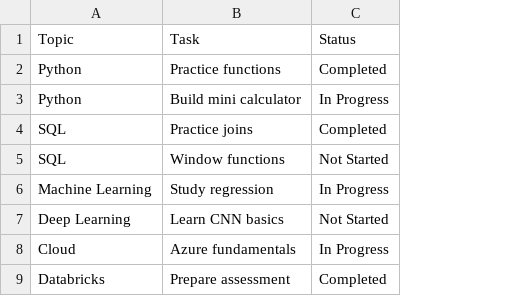
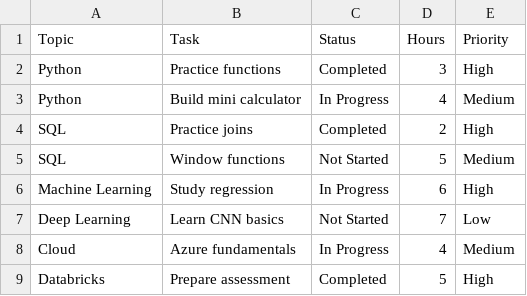
Before and after one commit to beqooo09/ai-internship-learning-tracker, a CSV file: learning_data.csv, drawn as a sheet; the diff names each change by its address in the sheet, - before the commit and + after, or states it on an @@ line.

Commit message:
Add hours and priority fields to learning data

```diff
--- a/learning_data.csv
+++ b/learning_data.csv
+column D (Hours), rows 2-9: 3 | 4 | 2 | 5 | 6 | 7 | 4 | 5
+column E (Priority), rows 2-9: High | Medium | High | Medium | High | Low | Medium | High
```
